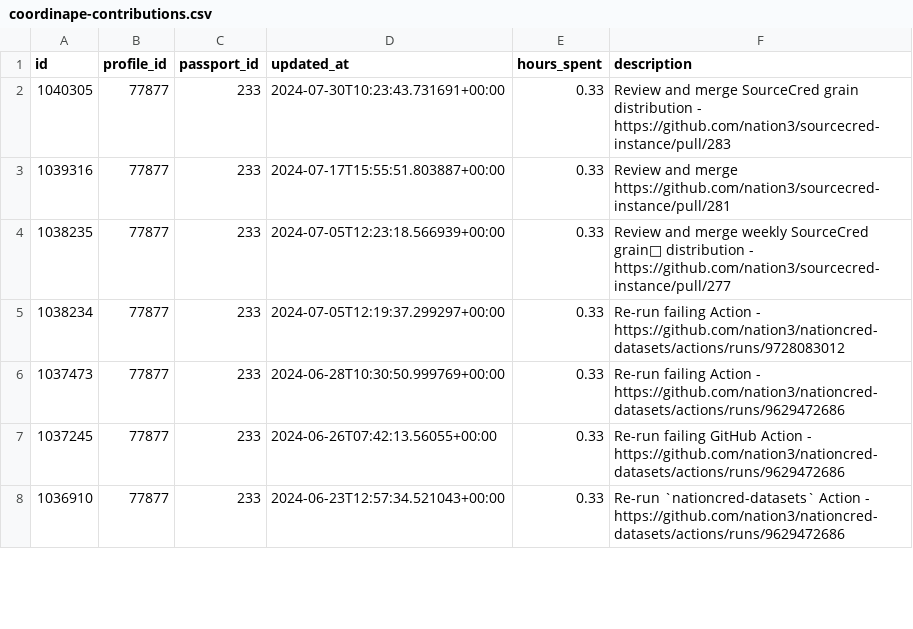
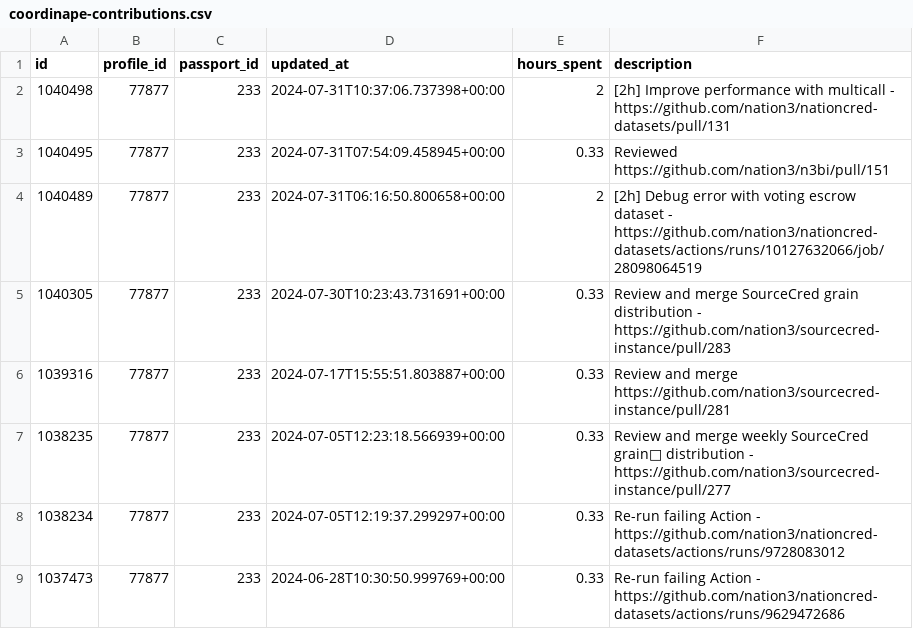
Before and after one commit to nation3/citizen-rewards, a CSV file: development-guild/contributions/coordinape-contributions.csv, drawn as a sheet; only a part is shown; the shorter side is filled out with more unchanged rows.

Commit message:
🧙 development guild - fetch coordinape contributions

```diff
--- a/development-guild/contributions/coordinape-contributions.csv
+++ b/development-guild/contributions/coordinape-contributions.csv
@@ -1,2 +1,5 @@
 id,profile_id,passport_id,updated_at,hours_spent,description
+1040498,77877,233,2024-07-31T10:37:06.737398+00:00,2,[2h] Improve performance with multicall - https://github.com/nation3/nationcred-datasets/pull/131
+1040495,77877,233,2024-07-31T07:54:09.458945+00:00,0.33,Reviewed https://github.com/nation3/n3bi/pull/151
+1040489,77877,233,2024-07-31T06:16:50.800658+00:00,2,[2h] Debug error with voting escrow dataset - https://github.com/nation3/nationcred-datasets/actions/runs/10127632066/job/28098064519
 1040305,77877,233,2024-07-30T10:23:43.731691+00:00,0.33,Review and merge SourceCred grain distribution - https://github.com/nation3/sourcecred-instance/pull/283
```
